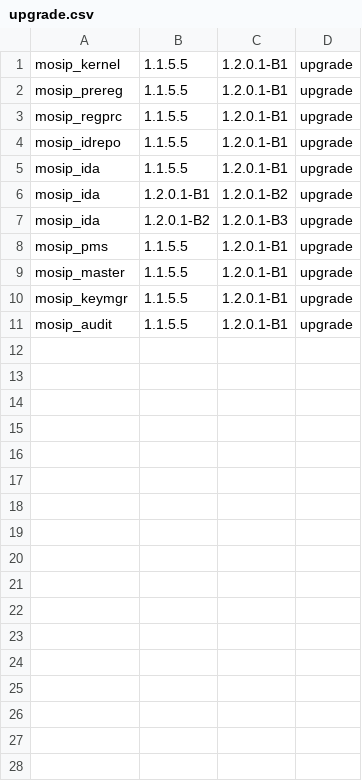
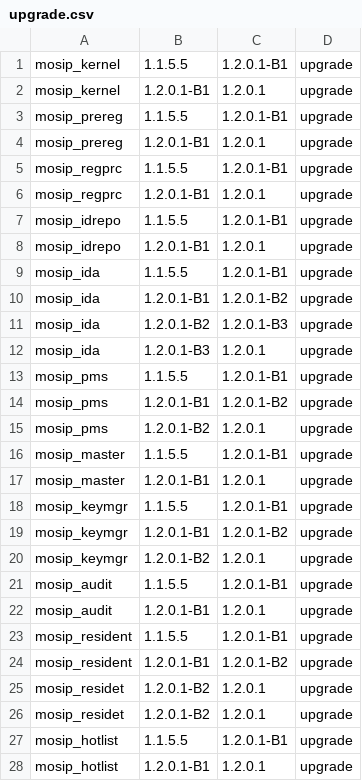
Before and after one commit to tf-nira/postgres-init, a CSV file: postgres-upgrade/upgrade.csv, drawn as a sheet.

Commit message:
Update upgrade.csv
Signed-off-by: Keshav Mishra <chandrakeshavmishra@gmail.com>

```diff
--- a/postgres-upgrade/upgrade.csv
+++ b/postgres-upgrade/upgrade.csv
@@ -1,5 +1,9 @@
 mosip_kernel,1.1.5.5,1.2.0.1-B1,upgrade
+mosip_kernel,1.2.0.1-B1,1.2.0.1,upgrade
 mosip_prereg,1.1.5.5,1.2.0.1-B1,upgrade
+mosip_prereg,1.2.0.1-B1,1.2.0.1,upgrade
 mosip_regprc,1.1.5.5,1.2.0.1-B1,upgrade
+mosip_regprc,1.2.0.1-B1,1.2.0.1,upgrade
 mosip_idrepo,1.1.5.5,1.2.0.1-B1,upgrade
+mosip_idrepo,1.2.0.1-B1,1.2.0.1,upgrade
 mosip_ida,1.1.5.5,1.2.0.1-B1,upgrade
@@ -7,5 +11,18 @@ mosip_ida,1.2.0.1-B1,1.2.0.1-B2,upgrade
 mosip_ida,1.2.0.1-B2,1.2.0.1-B3,upgrade
+mosip_ida,1.2.0.1-B3,1.2.0.1,upgrade
 mosip_pms,1.1.5.5,1.2.0.1-B1,upgrade
+mosip_pms,1.2.0.1-B1,1.2.0.1-B2,upgrade
+mosip_pms,1.2.0.1-B2,1.2.0.1,upgrade
 mosip_master,1.1.5.5,1.2.0.1-B1,upgrade
+mosip_master,1.2.0.1-B1,1.2.0.1,upgrade
 mosip_keymgr,1.1.5.5,1.2.0.1-B1,upgrade
+mosip_keymgr,1.2.0.1-B1,1.2.0.1-B2,upgrade
+mosip_keymgr,1.2.0.1-B2,1.2.0.1,upgrade
 mosip_audit,1.1.5.5,1.2.0.1-B1,upgrade
+mosip_audit,1.2.0.1-B1,1.2.0.1,upgrade
+mosip_resident,1.1.5.5,1.2.0.1-B1,upgrade
+mosip_resident,1.2.0.1-B1,1.2.0.1-B2,upgrade
+mosip_residet,1.2.0.1-B2,1.2.0.1,upgrade
+mosip_residet,1.2.0.1-B2,1.2.0.1,upgrade
+mosip_hotlist,1.1.5.5,1.2.0.1-B1,upgrade
+mosip_hotlist,1.2.0.1-B1,1.2.0.1,upgrade
```
